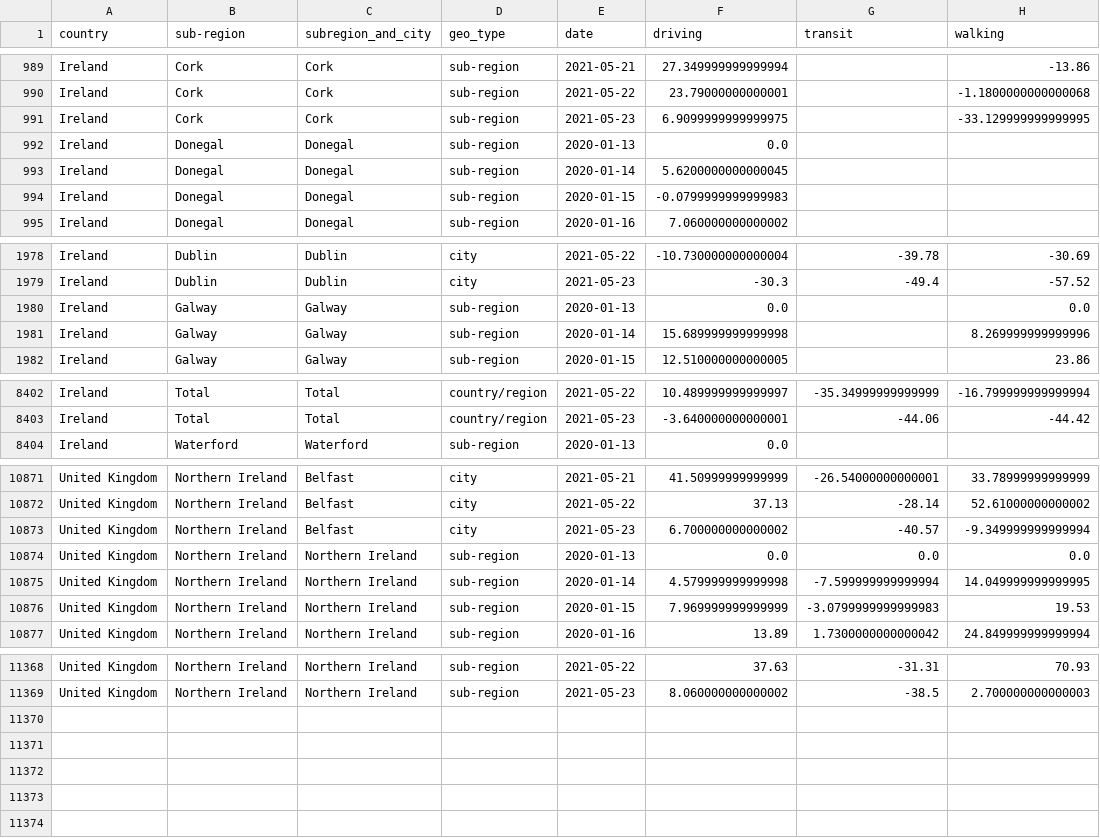
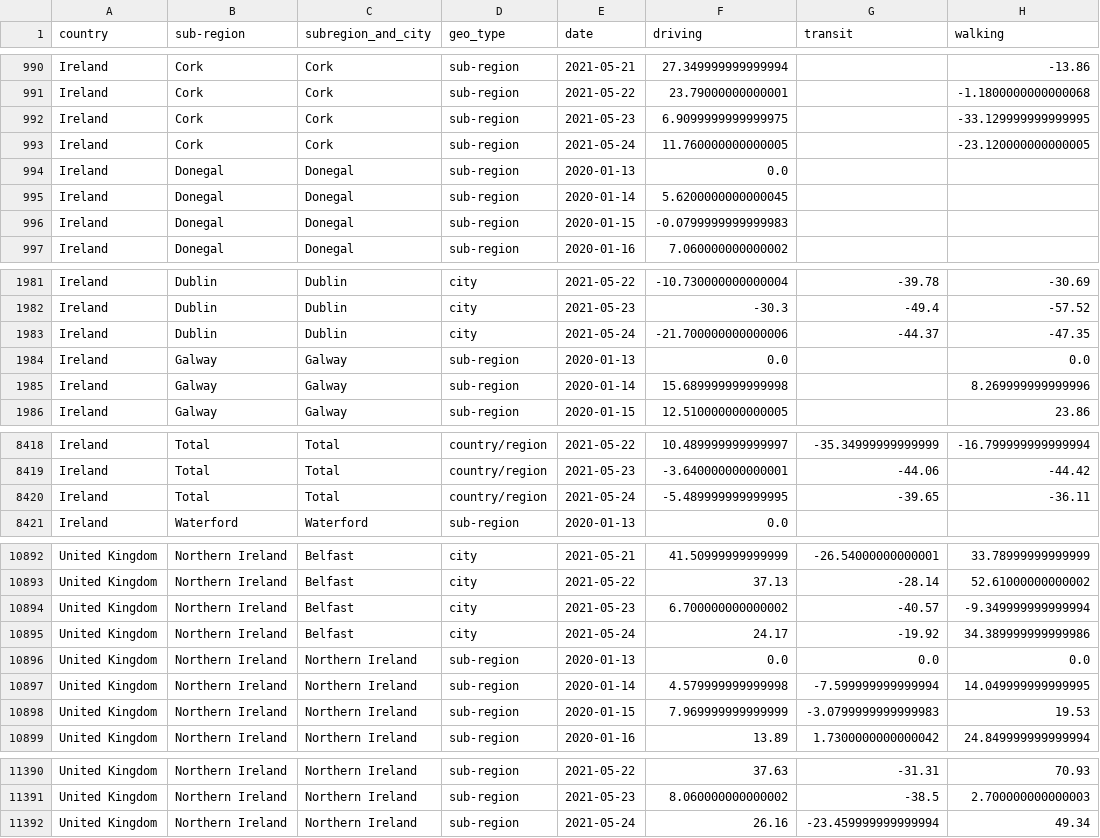
Before and after one commit to ActiveConclusion/COVID19_mobility_google_sheets, a CSV file: apple_mobility_report_Ireland.csv, drawn as a sheet; only a part is shown, gaps mark what is left out; the diff covers the shown part only.

```diff
--- a/apple_mobility_report_Ireland.csv
+++ b/apple_mobility_report_Ireland.csv
@@ -991,2 +992,3 @@ Ireland,Cork,Cork,sub-region,2021-05-22,23.79000000000001,,-1.1800000000000068
 Ireland,Cork,Cork,sub-region,2021-05-23,6.9099999999999975,,-33.129999999999995
+Ireland,Cork,Cork,sub-region,2021-05-24,11.760000000000005,,-23.120000000000005
 Ireland,Donegal,Donegal,sub-region,2020-01-13,0.0,,
@@ -1979,2 +1982,3 @@ Ireland,Dublin,Dublin,city,2021-05-22,-10.730000000000004,-39.78,-30.69
 Ireland,Dublin,Dublin,city,2021-05-23,-30.3,-49.4,-57.52
+Ireland,Dublin,Dublin,city,2021-05-24,-21.700000000000006,-44.37,-47.35
 Ireland,Galway,Galway,sub-region,2020-01-13,0.0,,0.0
@@ -8403,2 +8419,3 @@ Ireland,Total,Total,country/region,2021-05-22,10.489999999999997,-35.34999999999
 Ireland,Total,Total,country/region,2021-05-23,-3.640000000000001,-44.06,-44.42
+Ireland,Total,Total,country/region,2021-05-24,-5.489999999999995,-39.65,-36.11
 Ireland,Waterford,Waterford,sub-region,2020-01-13,0.0,,
@@ -10873,2 +10894,3 @@ United Kingdom,Northern Ireland,Belfast,city,2021-05-22,37.13,-28.14,52.61000000
 United Kingdom,Northern Ireland,Belfast,city,2021-05-23,6.700000000000002,-40.57,-9.349999999999994
+United Kingdom,Northern Ireland,Belfast,city,2021-05-24,24.17,-19.92,34.389999999999986
 United Kingdom,Northern Ireland,Northern Ireland,sub-region,2020-01-13,0.0,0.0,0.0
@@ -11369 +11391,2 @@ United Kingdom,Northern Ireland,Northern Ireland,sub-region,2021-05-22,37.63,-31
 United Kingdom,Northern Ireland,Northern Ireland,sub-region,2021-05-23,8.060000000000002,-38.5,2.700000000000003
+United Kingdom,Northern Ireland,Northern Ireland,sub-region,2021-05-24,26.16,-23.459999999999994,49.34
```
Also changed, not shown: 18 added rows elsewhere in this file.
